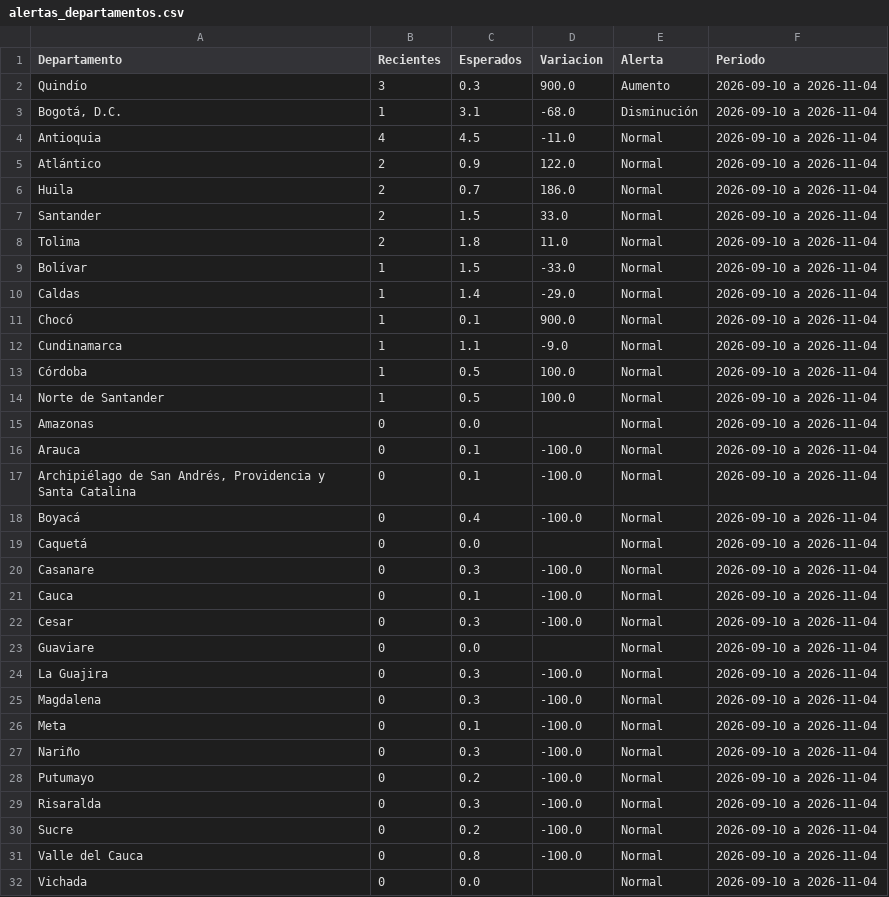
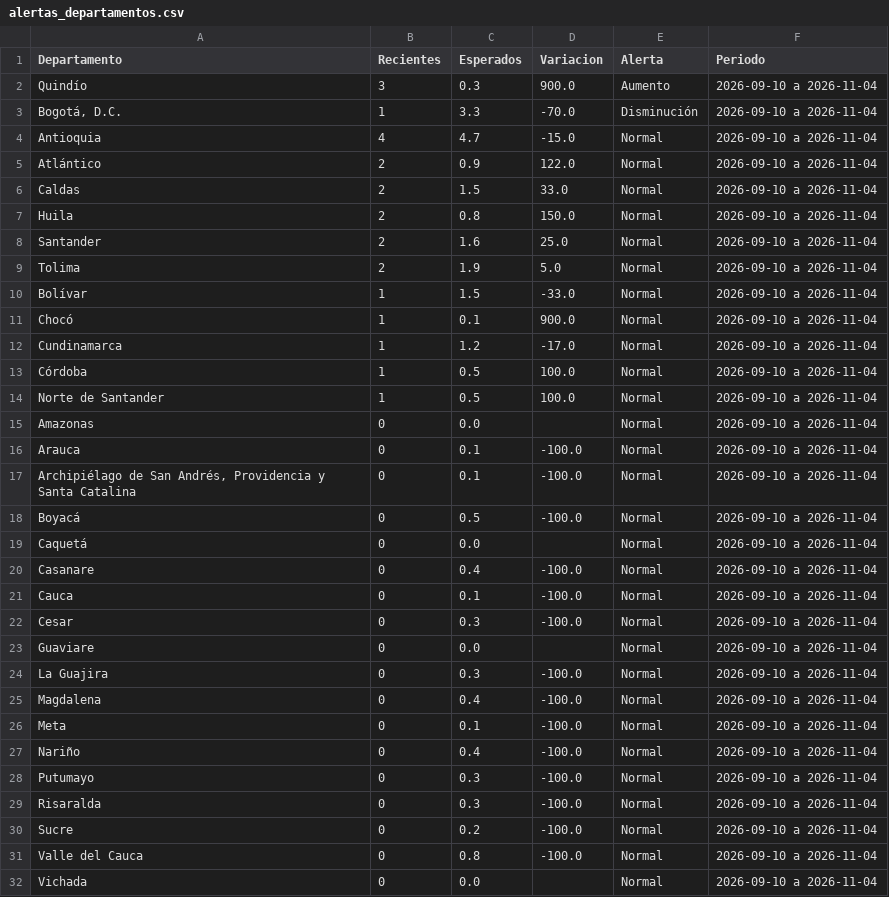
Before and after one commit to ICBF-Analitica/Monitoreo_de_medios, a CSV file: Data/hechos/alertas_departamentos.csv, drawn as a sheet.

```diff
--- a/Data/hechos/alertas_departamentos.csv
+++ b/Data/hechos/alertas_departamentos.csv
@@ -2,12 +2,12 @@ Departamento,Recientes,Esperados,Variacion,Alerta,Periodo
 Quindío,3,0.3,900.0,Aumento,2026-09-10 a 2026-11-04
-"Bogotá, D.C.",1,3.1,-68.0,Disminución,2026-09-10 a 2026-11-04
-Antioquia,4,4.5,-11.0,Normal,2026-09-10 a 2026-11-04
+"Bogotá, D.C.",1,3.3,-70.0,Disminución,2026-09-10 a 2026-11-04
+Antioquia,4,4.7,-15.0,Normal,2026-09-10 a 2026-11-04
 Atlántico,2,0.9,122.0,Normal,2026-09-10 a 2026-11-04
-Huila,2,0.7,186.0,Normal,2026-09-10 a 2026-11-04
-Santander,2,1.5,33.0,Normal,2026-09-10 a 2026-11-04
-Tolima,2,1.8,11.0,Normal,2026-09-10 a 2026-11-04
+Caldas,2,1.5,33.0,Normal,2026-09-10 a 2026-11-04
+Huila,2,0.8,150.0,Normal,2026-09-10 a 2026-11-04
+Santander,2,1.6,25.0,Normal,2026-09-10 a 2026-11-04
+Tolima,2,1.9,5.0,Normal,2026-09-10 a 2026-11-04
 Bolívar,1,1.5,-33.0,Normal,2026-09-10 a 2026-11-04
-Caldas,1,1.4,-29.0,Normal,2026-09-10 a 2026-11-04
 Chocó,1,0.1,900.0,Normal,2026-09-10 a 2026-11-04
-Cundinamarca,1,1.1,-9.0,Normal,2026-09-10 a 2026-11-04
+Cundinamarca,1,1.2,-17.0,Normal,2026-09-10 a 2026-11-04
 Córdoba,1,0.5,100.0,Normal,2026-09-10 a 2026-11-04
@@ -17,5 +17,5 @@ Arauca,0,0.1,-100.0,Normal,2026-09-10 a 2026-11-04
 "Archipiélago de San Andrés, Providencia y Santa Catalina",0,0.1,-100.0,Normal,2026-09-10 a 2026-11-04
-Boyacá,0,0.4,-100.0,Normal,2026-09-10 a 2026-11-04
+Boyacá,0,0.5,-100.0,Normal,2026-09-10 a 2026-11-04
 Caquetá,0,0.0,,Normal,2026-09-10 a 2026-11-04
-Casanare,0,0.3,-100.0,Normal,2026-09-10 a 2026-11-04
+Casanare,0,0.4,-100.0,Normal,2026-09-10 a 2026-11-04
 Cauca,0,0.1,-100.0,Normal,2026-09-10 a 2026-11-04
@@ -24,6 +24,6 @@ Guaviare,0,0.0,,Normal,2026-09-10 a 2026-11-04
 La Guajira,0,0.3,-100.0,Normal,2026-09-10 a 2026-11-04
-Magdalena,0,0.3,-100.0,Normal,2026-09-10 a 2026-11-04
+Magdalena,0,0.4,-100.0,Normal,2026-09-10 a 2026-11-04
 Meta,0,0.1,-100.0,Normal,2026-09-10 a 2026-11-04
-Nariño,0,0.3,-100.0,Normal,2026-09-10 a 2026-11-04
-Putumayo,0,0.2,-100.0,Normal,2026-09-10 a 2026-11-04
+Nariño,0,0.4,-100.0,Normal,2026-09-10 a 2026-11-04
+Putumayo,0,0.3,-100.0,Normal,2026-09-10 a 2026-11-04
 Risaralda,0,0.3,-100.0,Normal,2026-09-10 a 2026-11-04
```
Also changed, not shown: 4 other files.
